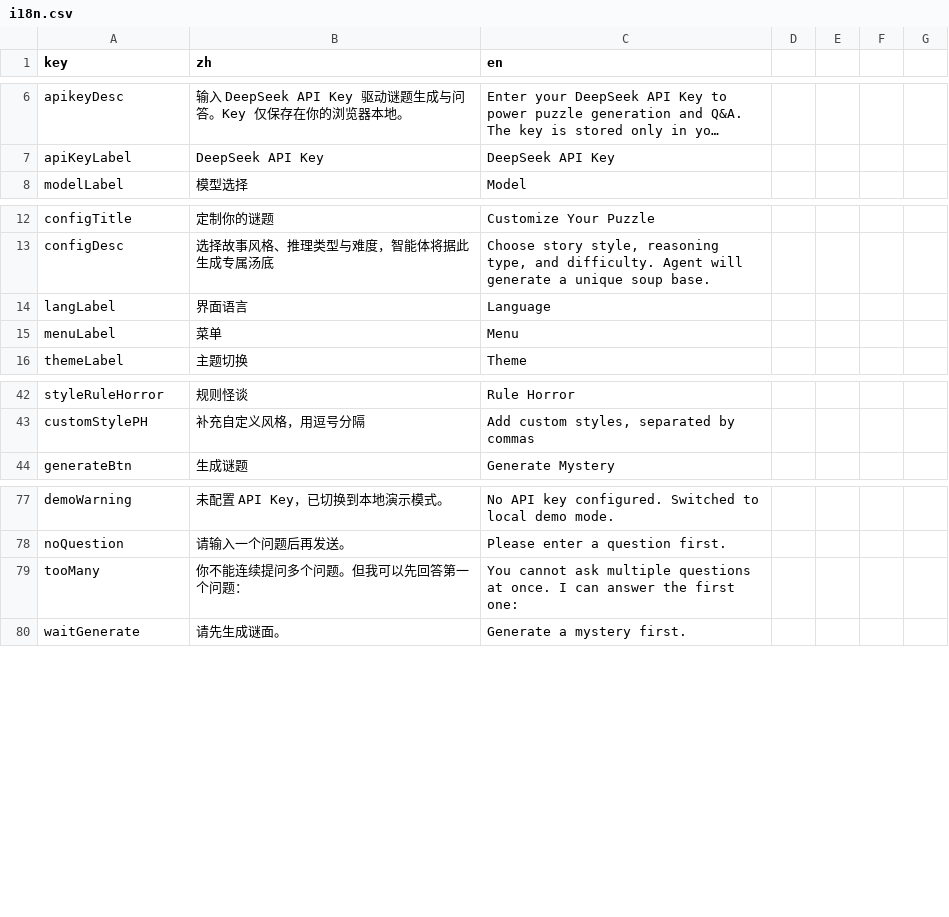
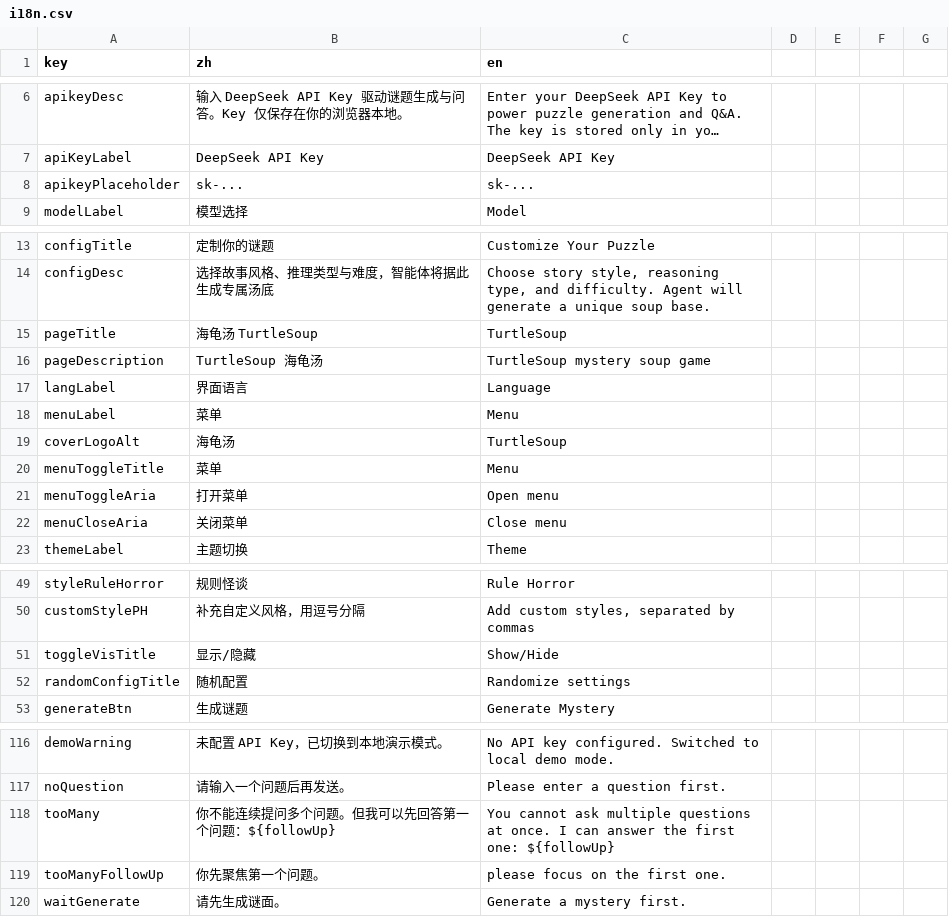
Before and after one commit to nmjxblw/TurtleSoup, a CSV file: i18n.csv, drawn as a sheet; only a part is shown, gaps mark what is left out; long unchanged cells end in …; addresses are those after the commit; the diff covers the shown part only; the diff names each change by its address in the sheet, - before the commit and + after, or states it on an @@ line.

```diff
--- a/i18n.csv
+++ b/i18n.csv
+row 8: apikeyPlaceholder | sk-... | sk-...
+row 15: pageTitle | 海龟汤 TurtleSoup | TurtleSoup
+row 16: pageDescription | TurtleSoup 海龟汤 | TurtleSoup mystery soup game
+row 19: coverLogoAlt | 海龟汤 | TurtleSoup
+row 20: menuToggleTitle | 菜单 | Menu
+row 21: menuToggleAria | 打开菜单 | Open menu
+row 22: menuCloseAria | 关闭菜单 | Close menu
+row 51: toggleVisTitle | 显示/隐藏 | Show/Hide
+row 52: randomConfigTitle | 随机配置 | Randomize settings
-B118 (zh): 你不能连续提问多个问题。但我可以先回答第一个问题：
+B118 (zh): 你不能连续提问多个问题。但我可以先回答第一个问题：${followUp}
-C118 (en): …first one:
+C118 (en): …first one: ${followUp}
+row 119: tooManyFollowUp | 你先聚焦第一个问题。 | please focus on the first one.
```
Also changed, not shown: 30 added rows and 6 edited cells elsewhere in this file, 28 other files.
